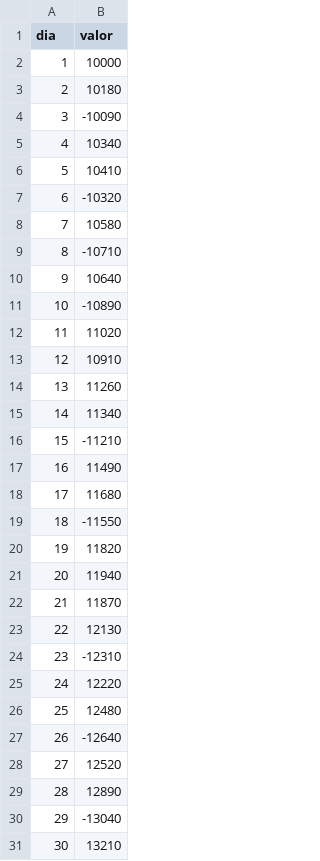
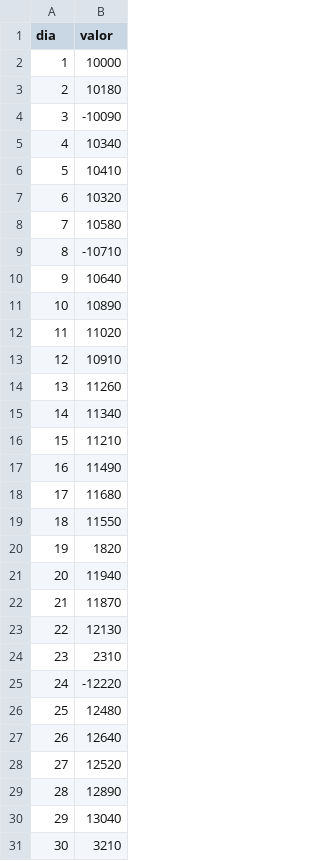
Before and after one commit to trxgtradingpro-jpg/webhook-infinitypay2, a CSV file: assets/capital_curve.csv, drawn as a sheet.

```diff
--- a/assets/capital_curve.csv
+++ b/assets/capital_curve.csv
@@ -6,3 +6,3 @@ dia,valor
 5,10410
-6,-10320
+6,10320
 7,10580
@@ -10,3 +10,3 @@ dia,valor
 9,10640
-10,-10890
+10,10890
 11,11020
@@ -15,7 +15,7 @@ dia,valor
 14,11340
-15,-11210
+15,11210
 16,11490
 17,11680
-18,-11550
-19,11820
+18,11550
+19,1820
 20,11940
@@ -23,9 +23,9 @@ dia,valor
 22,12130
-23,-12310
-24,12220
+23,2310
+24,-12220
 25,12480
-26,-12640
+26,12640
 27,12520
 28,12890
-29,-13040
-30,13210
+29,13040
+30,3210
```
Also changed, not shown: 1 other file.
